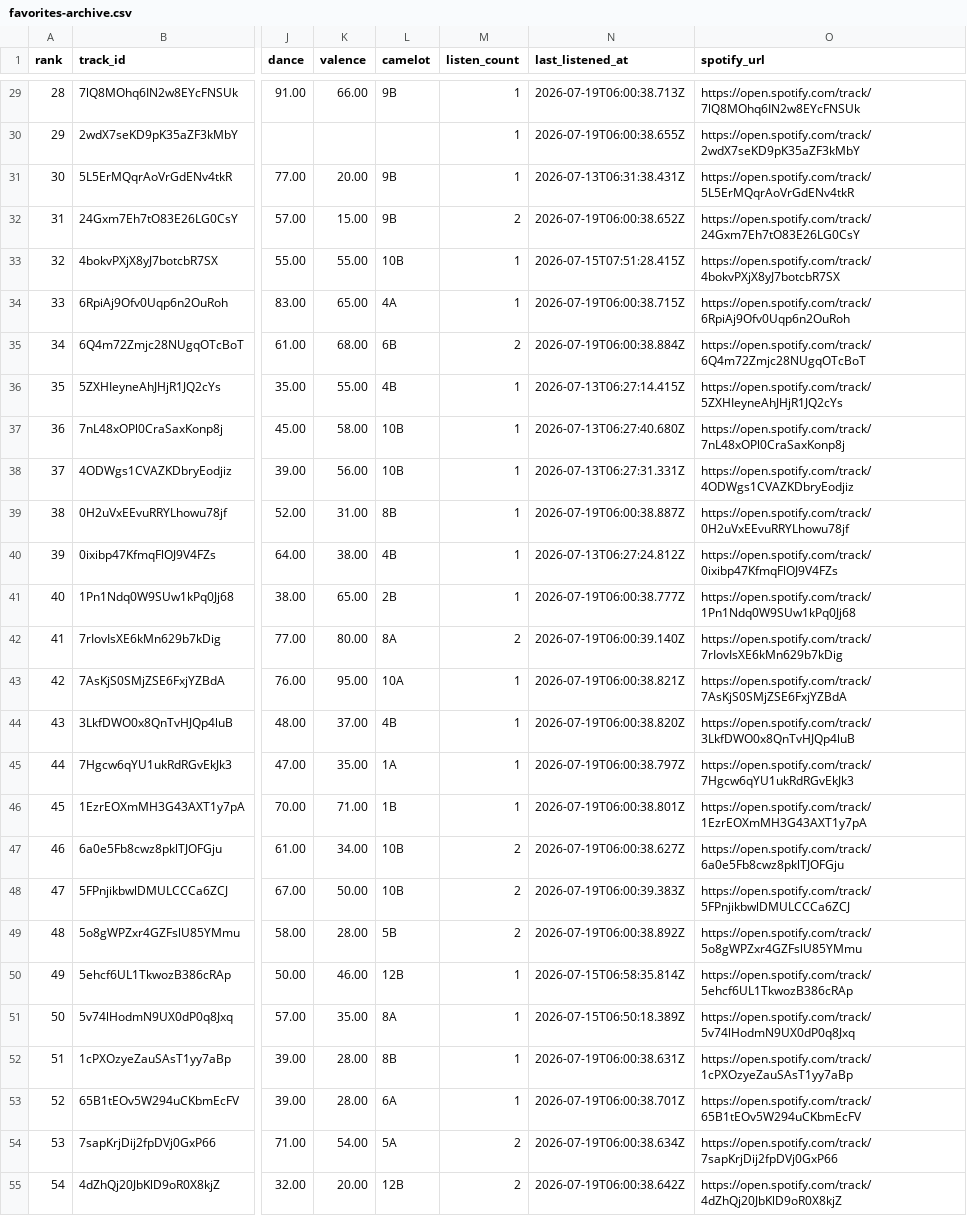
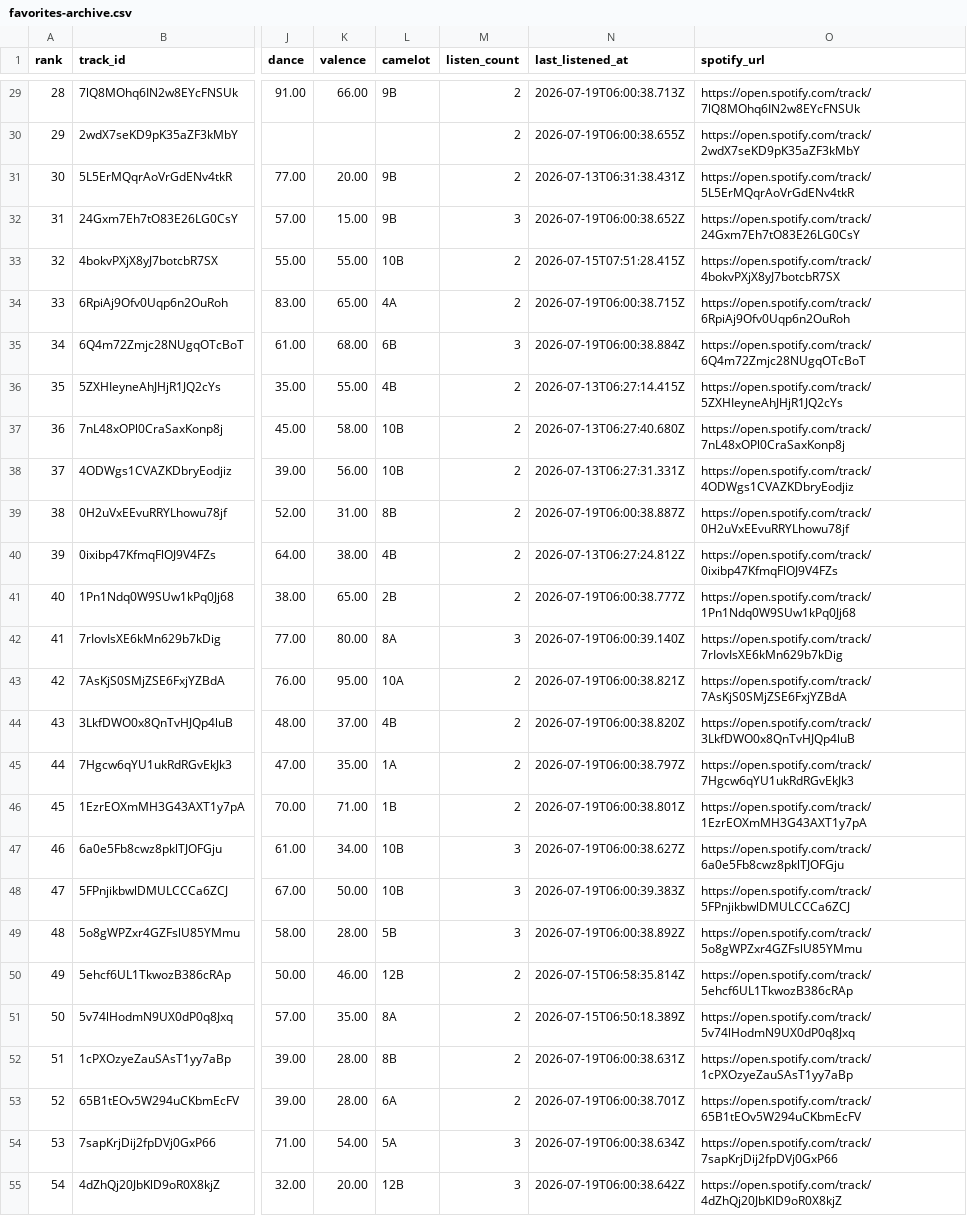
Before and after one commit to kaseymallette/wax, a CSV file: users/kaseysmom/playlists/favorites-archive.csv, drawn as a sheet; only a part is shown, gaps mark what is left out; the diff covers the shown part only; the diff names each change by its address in the sheet, - before the commit and + after, or states it on an @@ line.

```diff
--- a/users/kaseysmom/playlists/favorites-archive.csv
+++ b/users/kaseysmom/playlists/favorites-archive.csv
-M29:M31 (listen_count): 1
+M29:M31 (listen_count): 2
-M32 (listen_count): 2
+M32 (listen_count): 3
-M33:M34 (listen_count): 1
+M33:M34 (listen_count): 2
-M35 (listen_count): 2
+M35 (listen_count): 3
-M36:M41 (listen_count): 1
+M36:M41 (listen_count): 2
-M42 (listen_count): 2
+M42 (listen_count): 3
-M43:M46 (listen_count): 1
+M43:M46 (listen_count): 2
-M47:M49 (listen_count): 2
+M47:M49 (listen_count): 3
-M50:M53 (listen_count): 1
+M50:M53 (listen_count): 2
-M54:M55 (listen_count): 2
+M54:M55 (listen_count): 3
```
Also changed, not shown: 45 edited cells elsewhere in this file, users/kaseysmom/playlists/currently-listening.csv, users/kaseysmom/playlists/daily-1.csv, 18 other files.
